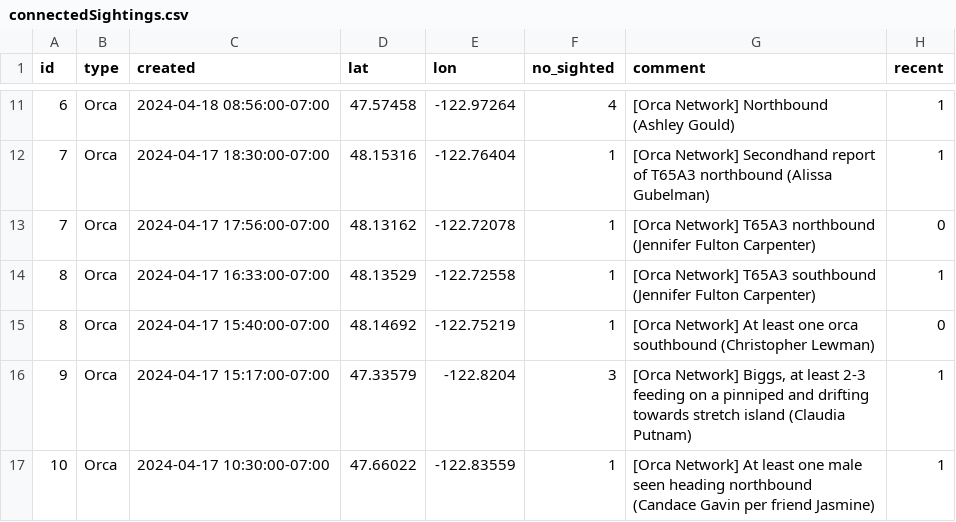
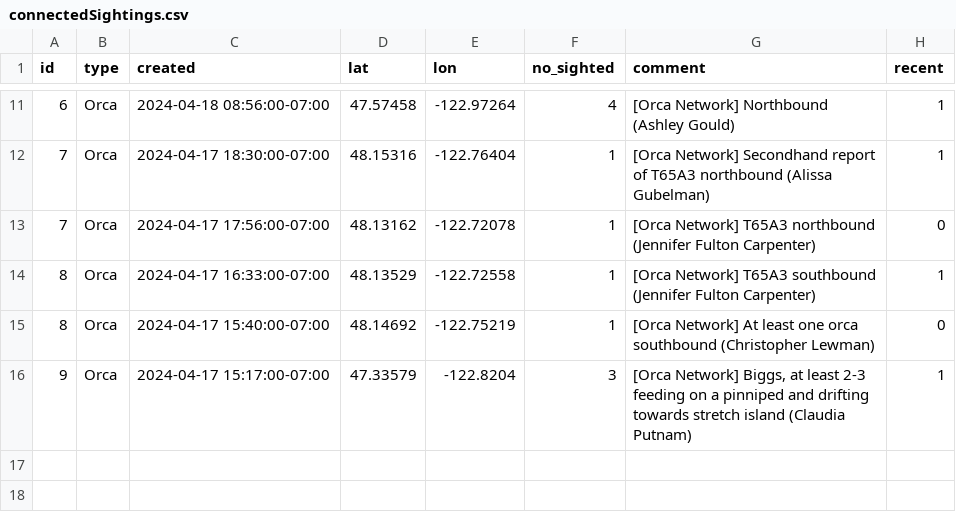
Before and after one commit to puzzledcherry/cetacean360, a CSV file: data/connectedSightings.csv, drawn as a sheet; only a part is shown, gaps mark what is left out; the diff names each change by its address in the sheet, - before the commit and + after, or states it on an @@ line.

```diff
--- a/data/connectedSightings.csv
+++ b/data/connectedSightings.csv
-row 17: 10 | Orca | 2024-04-17 10:30:00-07:00 | 47.66022 | -122.83559 | 1 | [Orca Network] At least one male seen heading northbound (Candace Gavin per friend Jasmine) | 1
```
Also changed, not shown: data/acartiaDataPull.csv, 1 other file.
